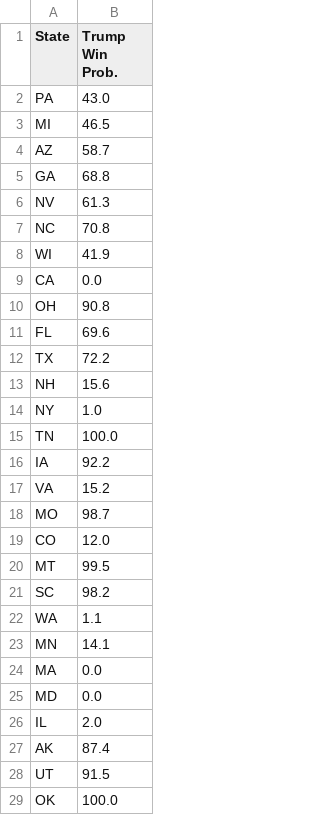
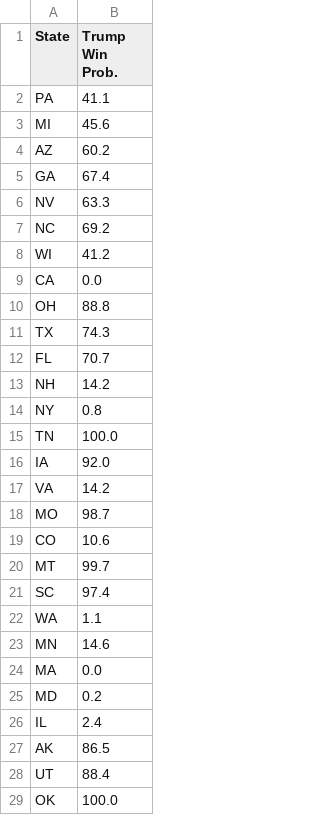
Before and after one commit to acbass49/Election2024, a CSV file: data/state_probabilities.csv, drawn as a sheet; only a part is shown; the diff covers the shown part only.

```diff
--- a/data/state_probabilities.csv
+++ b/data/state_probabilities.csv
@@ -1,29 +1,29 @@
 State,Trump Win Prob.
-PA,43.0
-MI,46.5
-AZ,58.7
-GA,68.8
-NV,61.3
-NC,70.8
-WI,41.9
+PA,41.1
+MI,45.6
+AZ,60.2
+GA,67.4
+NV,63.3
+NC,69.2
+WI,41.2
 CA,0.0
-OH,90.8
-FL,69.6
-TX,72.2
-NH,15.6
-NY,1.0
+OH,88.8
+TX,74.3
+FL,70.7
+NH,14.2
+NY,0.8
 TN,100.0
-IA,92.2
-VA,15.2
+IA,92.0
+VA,14.2
 MO,98.7
-CO,12.0
-MT,99.5
-SC,98.2
+CO,10.6
+MT,99.7
+SC,97.4
 WA,1.1
-MN,14.1
+MN,14.6
 MA,0.0
-MD,0.0
-IL,2.0
-AK,87.4
-UT,91.5
+MD,0.2
+IL,2.4
+AK,86.5
+UT,88.4
 OK,100.0
```
Also changed, not shown: 14 edited cells elsewhere in this file, data/priors.csv, data/simulation_data.csv, 1 other file.
